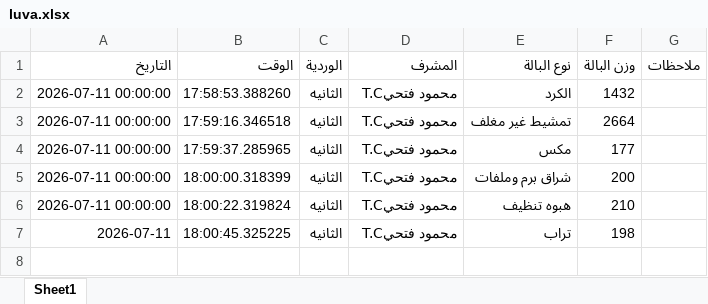
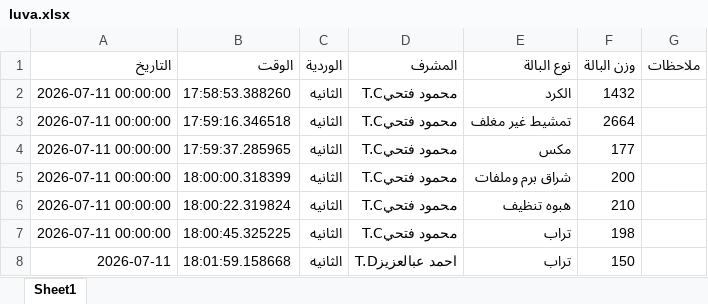
Before and after one commit to mahmedabdallh123/BELYARN, an Excel workbook: luva.xlsx, sheet Sheet1, drawn as a sheet; values as stored, in another font and other column widths than the file's, no borders; the diff names each change by its address in the sheet, - before the commit and + after, or states it on an @@ line.

Commit message:
تحديث

```diff
--- a/luva.xlsx (sheet Sheet1)
+++ b/luva.xlsx (sheet Sheet1)
-A7 (التاريخ): 2026-07-11
+A7 (التاريخ): 2026-07-11 00:00:00
+row 8: 2026-07-11 | 18:01:59.158668 | الثانيه | احمد عبالعزيزT.D | تراب | 150
```
